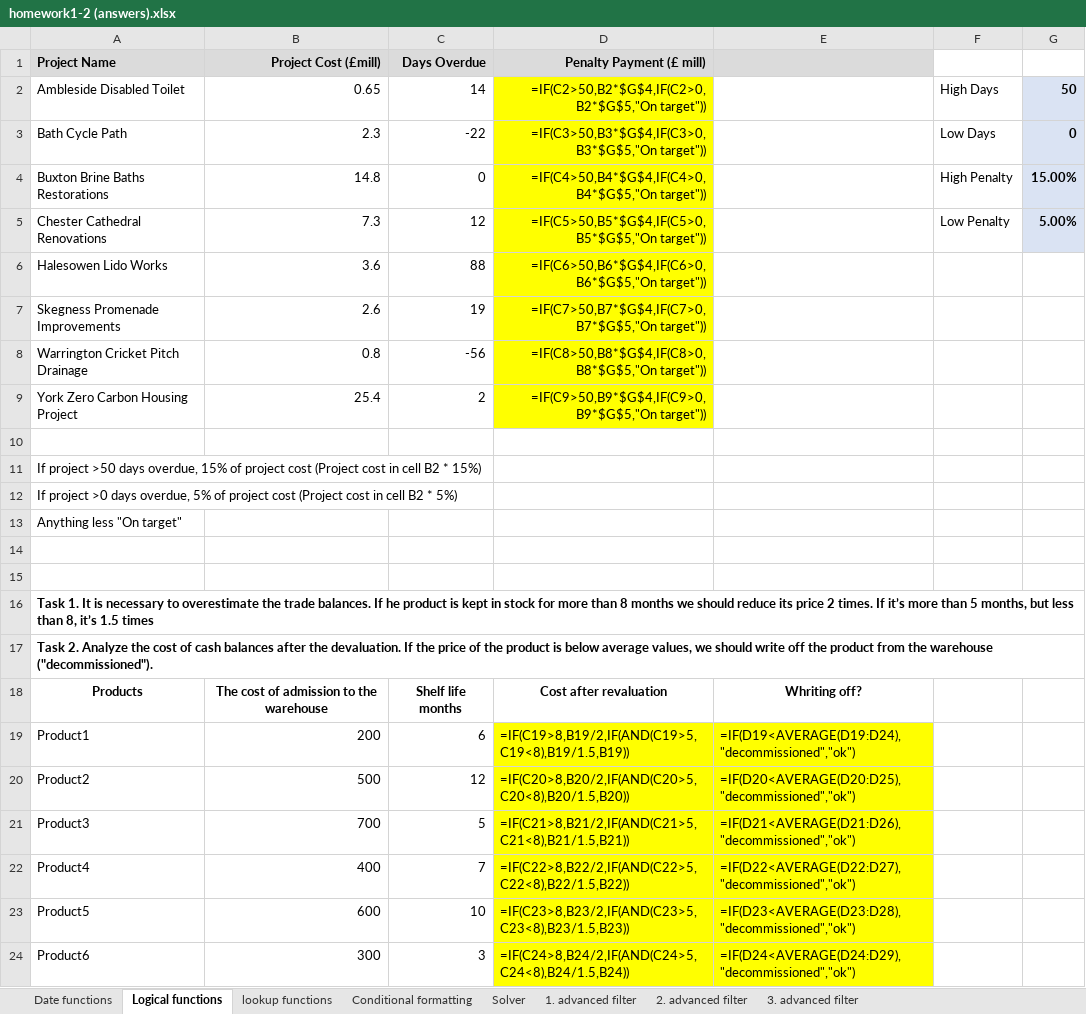
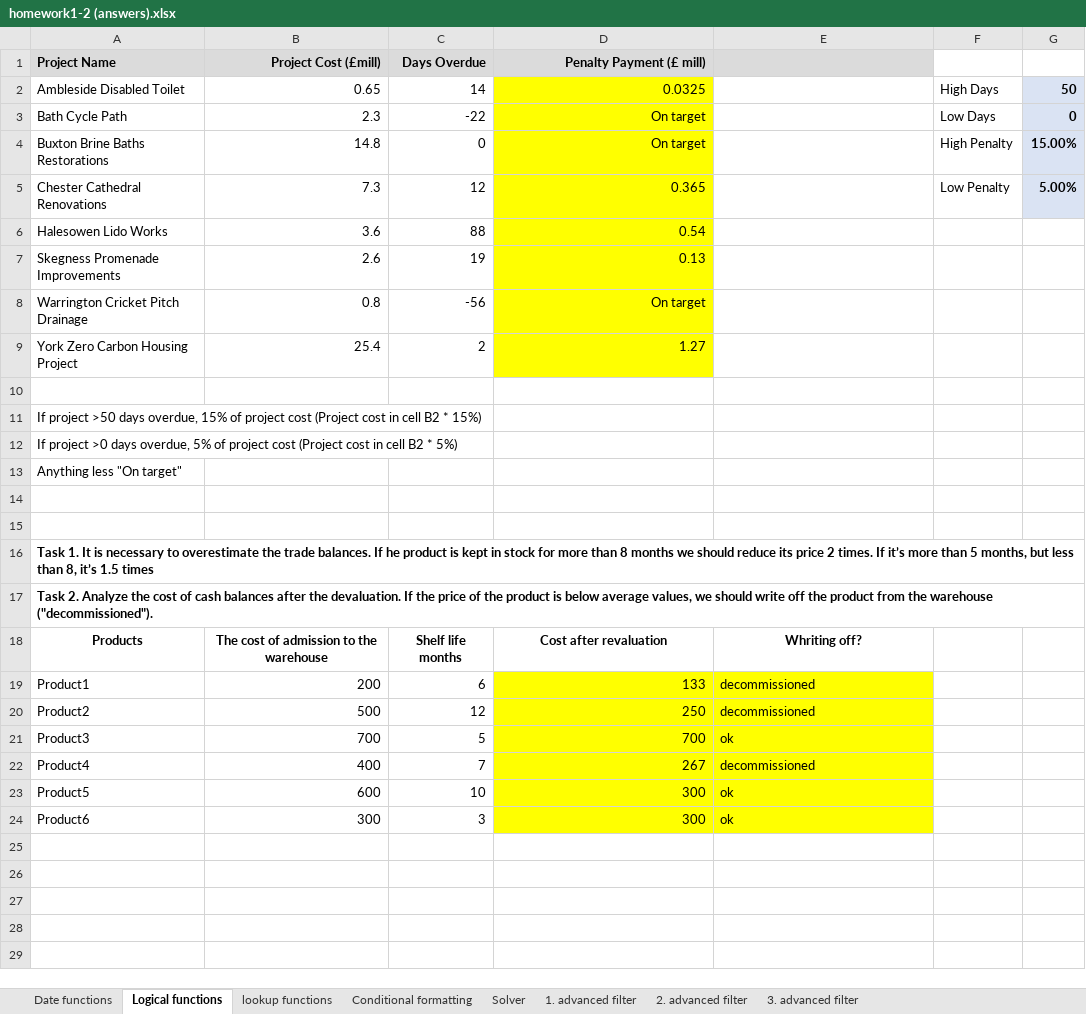
Before and after one commit to RValdre/Exceli-Parandaja-Python, an Excel workbook: homework1-2 (answers).xlsx, sheet Logical functions, drawn as a sheet; values as stored, in another font and other column widths than the file's, no borders; formulas without a stored value are shown as written; the diff names each change by its address in the sheet, - before the commit and + after, or states it on an @@ line.

```diff
--- a/homework1-2 (answers).xlsx (sheet Logical functions)
+++ b/homework1-2 (answers).xlsx (sheet Logical functions)
-D2 (Penalty Payment (£ mill)): =IF(C2>50,B2*$G$4,IF(C2>0,B2*$G$5,"On target"))
+D2 (Penalty Payment (£ mill)): 0.0325
-D3 (Penalty Payment (£ mill)): =IF(C3>50,B3*$G$4,IF(C3>0,B3*$G$5,"On target"))
+D3 (Penalty Payment (£ mill)): On target
-D4 (Penalty Payment (£ mill)): =IF(C4>50,B4*$G$4,IF(C4>0,B4*$G$5,"On target"))
+D4 (Penalty Payment (£ mill)): On target
-D5 (Penalty Payment (£ mill)): =IF(C5>50,B5*$G$4,IF(C5>0,B5*$G$5,"On target"))
+D5 (Penalty Payment (£ mill)): 0.365
-D6 (Penalty Payment (£ mill)): =IF(C6>50,B6*$G$4,IF(C6>0,B6*$G$5,"On target"))
+D6 (Penalty Payment (£ mill)): 0.54
-D7 (Penalty Payment (£ mill)): =IF(C7>50,B7*$G$4,IF(C7>0,B7*$G$5,"On target"))
+D7 (Penalty Payment (£ mill)): 0.13
-D8 (Penalty Payment (£ mill)): =IF(C8>50,B8*$G$4,IF(C8>0,B8*$G$5,"On target"))
+D8 (Penalty Payment (£ mill)): On target
-D9 (Penalty Payment (£ mill)): =IF(C9>50,B9*$G$4,IF(C9>0,B9*$G$5,"On target"))
+D9 (Penalty Payment (£ mill)): 1.27
-D19 (Penalty Payment (£ mill)): =IF(C19>8,B19/2,IF(AND(C19>5,C19<8),B19/1.5,B19))
+D19 (Penalty Payment (£ mill)): 133
-E19: =IF(D19<AVERAGE(D19:D24),"decommissioned","ok")
+E19: decommissioned
-D20 (Penalty Payment (£ mill)): =IF(C20>8,B20/2,IF(AND(C20>5,C20<8),B20/1.5,B20))
+D20 (Penalty Payment (£ mill)): 250
-E20: =IF(D20<AVERAGE(D20:D25),"decommissioned","ok")
+E20: decommissioned
-D21 (Penalty Payment (£ mill)): =IF(C21>8,B21/2,IF(AND(C21>5,C21<8),B21/1.5,B21))
+D21 (Penalty Payment (£ mill)): 700
-E21: =IF(D21<AVERAGE(D21:D26),"decommissioned","ok")
+E21: ok
-D22 (Penalty Payment (£ mill)): =IF(C22>8,B22/2,IF(AND(C22>5,C22<8),B22/1.5,B22))
+D22 (Penalty Payment (£ mill)): 267
-E22: =IF(D22<AVERAGE(D22:D27),"decommissioned","ok")
+E22: decommissioned
-D23 (Penalty Payment (£ mill)): =IF(C23>8,B23/2,IF(AND(C23>5,C23<8),B23/1.5,B23))
+D23 (Penalty Payment (£ mill)): 300
-E23: =IF(D23<AVERAGE(D23:D28),"decommissioned","ok")
+E23: ok
-D24 (Penalty Payment (£ mill)): =IF(C24>8,B24/2,IF(AND(C24>5,C24<8),B24/1.5,B24))
+D24 (Penalty Payment (£ mill)): 300
-E24: =IF(D24<AVERAGE(D24:D29),"decommissioned","ok")
+E24: ok
```
Also changed, not shown: sheet lookup functions, sheet Conditional formatting, sheet Date functions, sheet 1. advanced filter, sheet 3. advanced filter, sheet Solver, 1 more sheet, hidden cells, charts or pictures, homework1-1 (answers).xlsx, 6 other files.
